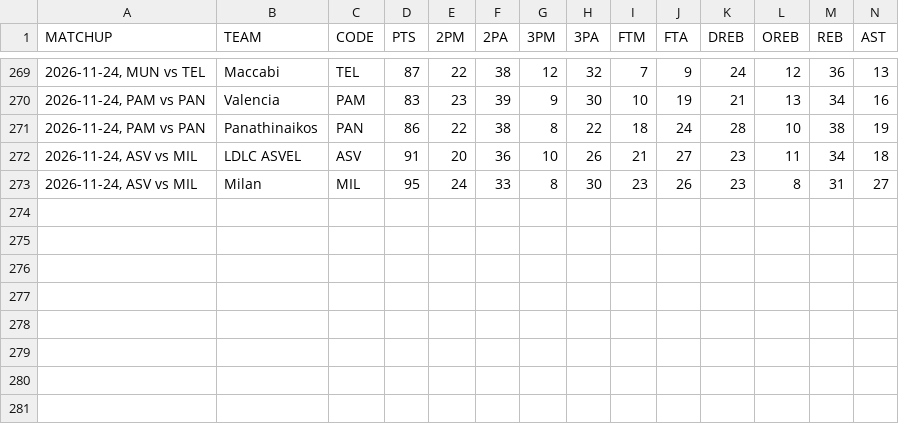
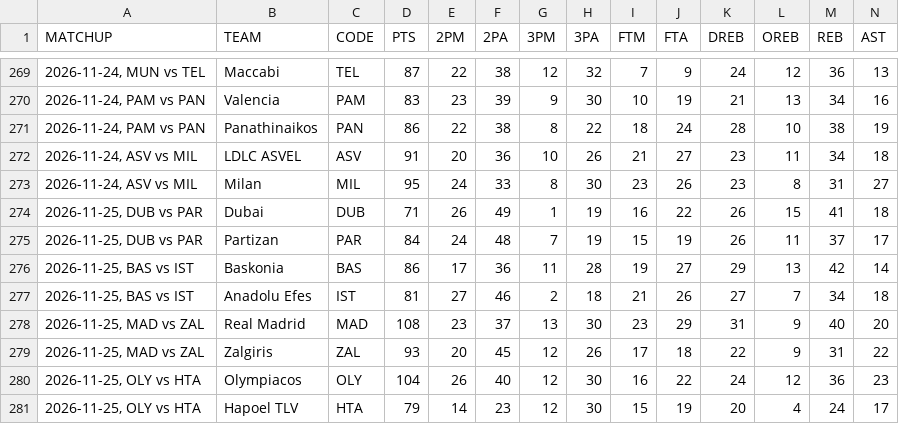
Before and after one commit to filippospol/bball-stats, a CSV file: data/EL-teams.csv, drawn as a sheet; only a part is shown, gaps mark what is left out; rows hold the shown columns only; the diff names each change by its address in the sheet, - before the commit and + after, or states it on an @@ line.

```diff
--- a/data/EL-teams.csv
+++ b/data/EL-teams.csv
+row 274: 2026-11-25, DUB vs PAR | Dubai | DUB | 71 | 26 | 49 | 1 | 19 | 16 | 22 | 26 | 15 | 41 | 18
+row 275: 2026-11-25, DUB vs PAR | Partizan | PAR | 84 | 24 | 48 | 7 | 19 | 15 | 19 | 26 | 11 | 37 | 17
+row 276: 2026-11-25, BAS vs IST | Baskonia | BAS | 86 | 17 | 36 | 11 | 28 | 19 | 27 | 29 | 13 | 42 | 14
+row 277: 2026-11-25, BAS vs IST | Anadolu Efes | IST | 81 | 27 | 46 | 2 | 18 | 21 | 26 | 27 | 7 | 34 | 18
+row 278: 2026-11-25, MAD vs ZAL | Real Madrid | MAD | 108 | 23 | 37 | 13 | 30 | 23 | 29 | 31 | 9 | 40 | 20
+row 279: 2026-11-25, MAD vs ZAL | Zalgiris | ZAL | 93 | 20 | 45 | 12 | 26 | 17 | 18 | 22 | 9 | 31 | 22
+row 280: 2026-11-25, OLY vs HTA | Olympiacos | OLY | 104 | 26 | 40 | 12 | 30 | 16 | 22 | 24 | 12 | 36 | 23
+row 281: 2026-11-25, OLY vs HTA | Hapoel TLV | HTA | 79 | 14 | 23 | 12 | 30 | 15 | 19 | 20 | 4 | 24 | 17
```
Also changed, not shown: 2 other files.
